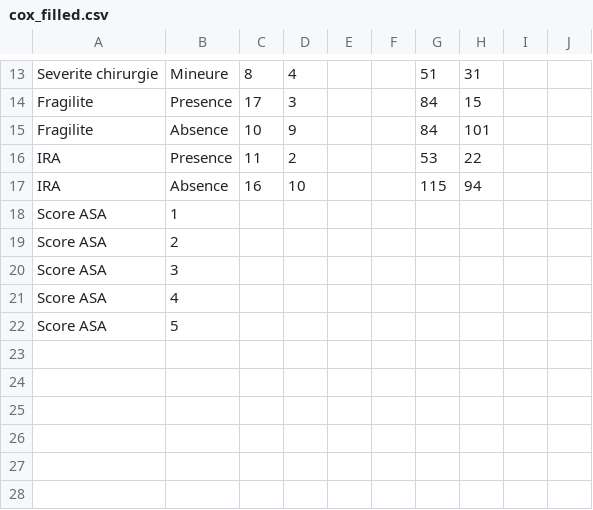
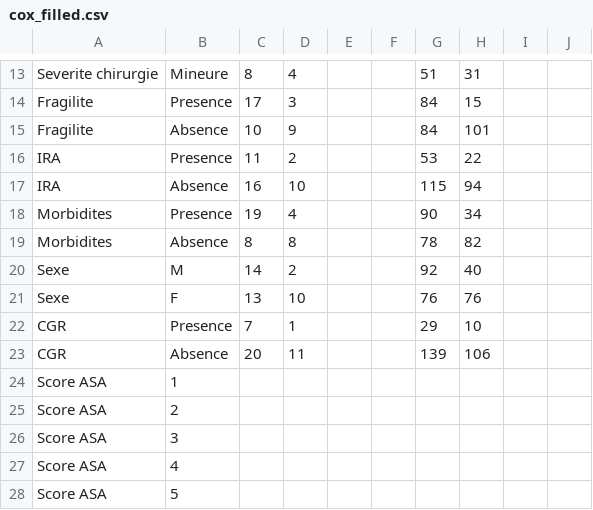
Before and after one commit to cottephi/marine_ows_me_a_beer, a CSV file: cox_filled.csv, drawn as a sheet; only a part is shown, gaps mark what is left out; the diff names each change by its address in the sheet, - before the commit and + after, or states it on an @@ line.

```diff
--- a/cox_filled.csv
+++ b/cox_filled.csv
+row 18: Morbidites | Presence | 19 | 4 |  |  | 90 | 34
+row 19: Morbidites | Absence | 8 | 8 |  |  | 78 | 82
+row 20: Sexe | M | 14 | 2 |  |  | 92 | 40
+row 21: Sexe | F | 13 | 10 |  |  | 76 | 76
+row 22: CGR | Presence | 7 | 1 |  |  | 29 | 10
+row 23: CGR | Absence | 20 | 11 |  |  | 139 | 106
```
Also changed, not shown: cox_date_only_filled.csv, cox_empty.csv, 3 other files.
